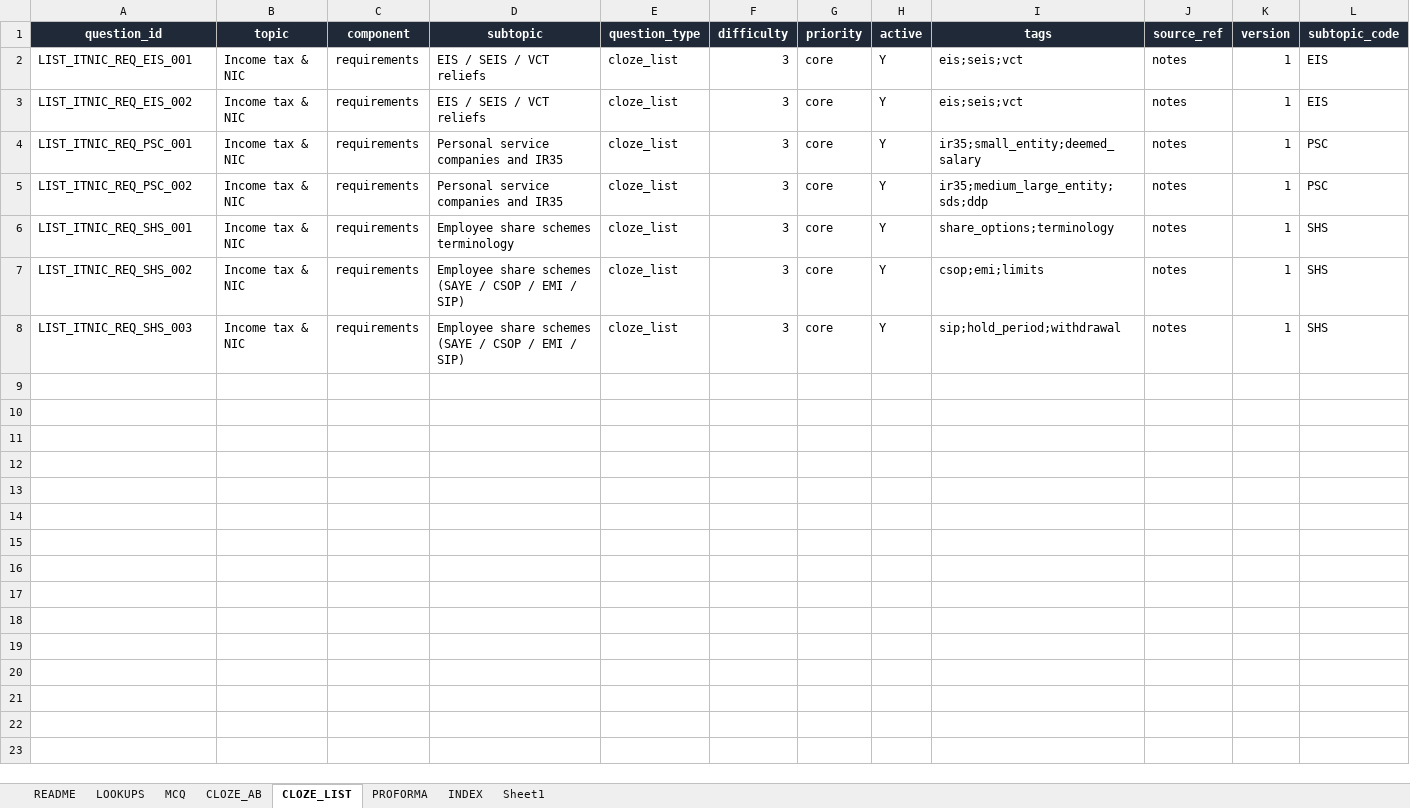
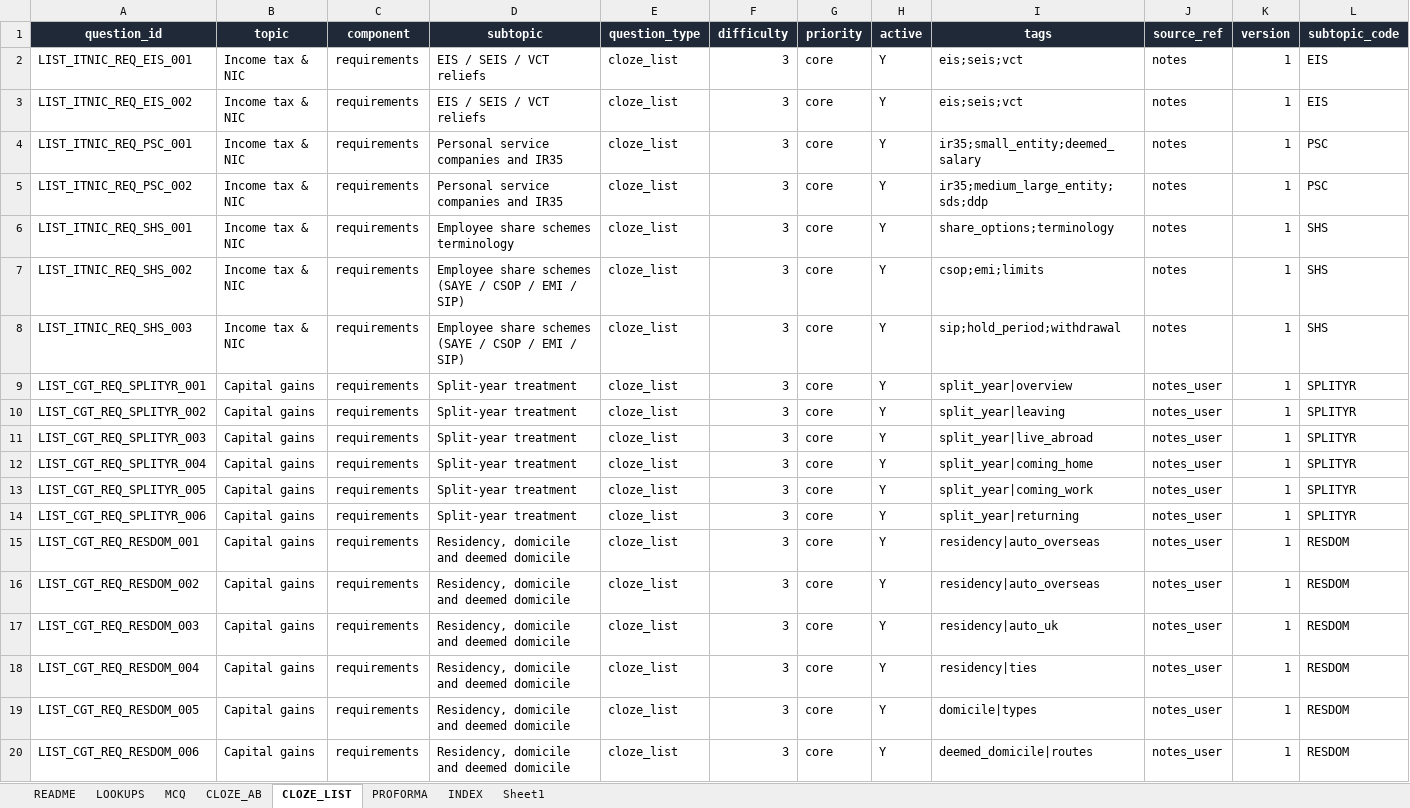
Before and after one commit to Knaderi00/sbr_quiz_app, an Excel workbook: src/tools/atx_question_authoring_FIXED.xlsx, sheet CLOZE_LIST, drawn as a sheet; only a part is shown; values as stored, in another font and other column widths than the file's, no borders; table styles not drawn; rows hold the shown columns only; the diff names each change by its address in the sheet, - before the commit and + after, or states it on an @@ line.

```diff
--- a/src/tools/atx_question_authoring_FIXED.xlsx (sheet CLOZE_LIST)
+++ b/src/tools/atx_question_authoring_FIXED.xlsx (sheet CLOZE_LIST)
+row 9: LIST_CGT_REQ_SPLITYR_001 | Capital gains | requirements | Split-year treatment | cloze_list | 3 | core | Y | split_year|overview | notes_user | 1 | SPLITYR
+row 10: LIST_CGT_REQ_SPLITYR_002 | Capital gains | requirements | Split-year treatment | cloze_list | 3 | core | Y | split_year|leaving | notes_user | 1 | SPLITYR
+row 11: LIST_CGT_REQ_SPLITYR_003 | Capital gains | requirements | Split-year treatment | cloze_list | 3 | core | Y | split_year|live_abroad | notes_user | 1 | SPLITYR
+row 12: LIST_CGT_REQ_SPLITYR_004 | Capital gains | requirements | Split-year treatment | cloze_list | 3 | core | Y | split_year|coming_home | notes_user | 1 | SPLITYR
+row 13: LIST_CGT_REQ_SPLITYR_005 | Capital gains | requirements | Split-year treatment | cloze_list | 3 | core | Y | split_year|coming_work | notes_user | 1 | SPLITYR
+row 14: LIST_CGT_REQ_SPLITYR_006 | Capital gains | requirements | Split-year treatment | cloze_list | 3 | core | Y | split_year|returning | notes_user | 1 | SPLITYR
+row 15: LIST_CGT_REQ_RESDOM_001 | Capital gains | requirements | Residency, domicile and deemed domicile | cloze_list | 3 | core | Y | residency|auto_overseas | notes_user | 1 | RESDOM
+row 16: LIST_CGT_REQ_RESDOM_002 | Capital gains | requirements | Residency, domicile and deemed domicile | cloze_list | 3 | core | Y | residency|auto_overseas | notes_user | 1 | RESDOM
+row 17: LIST_CGT_REQ_RESDOM_003 | Capital gains | requirements | Residency, domicile and deemed domicile | cloze_list | 3 | core | Y | residency|auto_uk | notes_user | 1 | RESDOM
+row 18: LIST_CGT_REQ_RESDOM_004 | Capital gains | requirements | Residency, domicile and deemed domicile | cloze_list | 3 | core | Y | residency|ties | notes_user | 1 | RESDOM
+row 19: LIST_CGT_REQ_RESDOM_005 | Capital gains | requirements | Residency, domicile and deemed domicile | cloze_list | 3 | core | Y | domicile|types | notes_user | 1 | RESDOM
+row 20: LIST_CGT_REQ_RESDOM_006 | Capital gains | requirements | Residency, domicile and deemed domicile | cloze_list | 3 | core | Y | deemed_domicile|routes | notes_user | 1 | RESDOM
```
Also changed, not shown: sheet INDEX, sheet MCQ, 3 other files.
